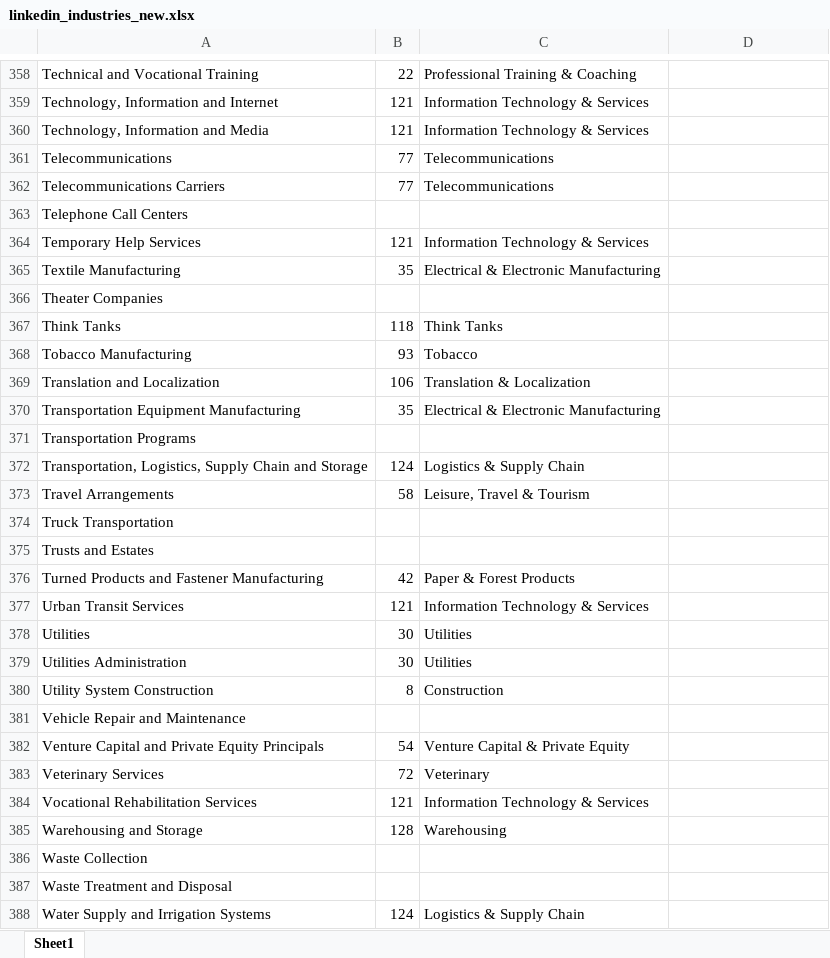
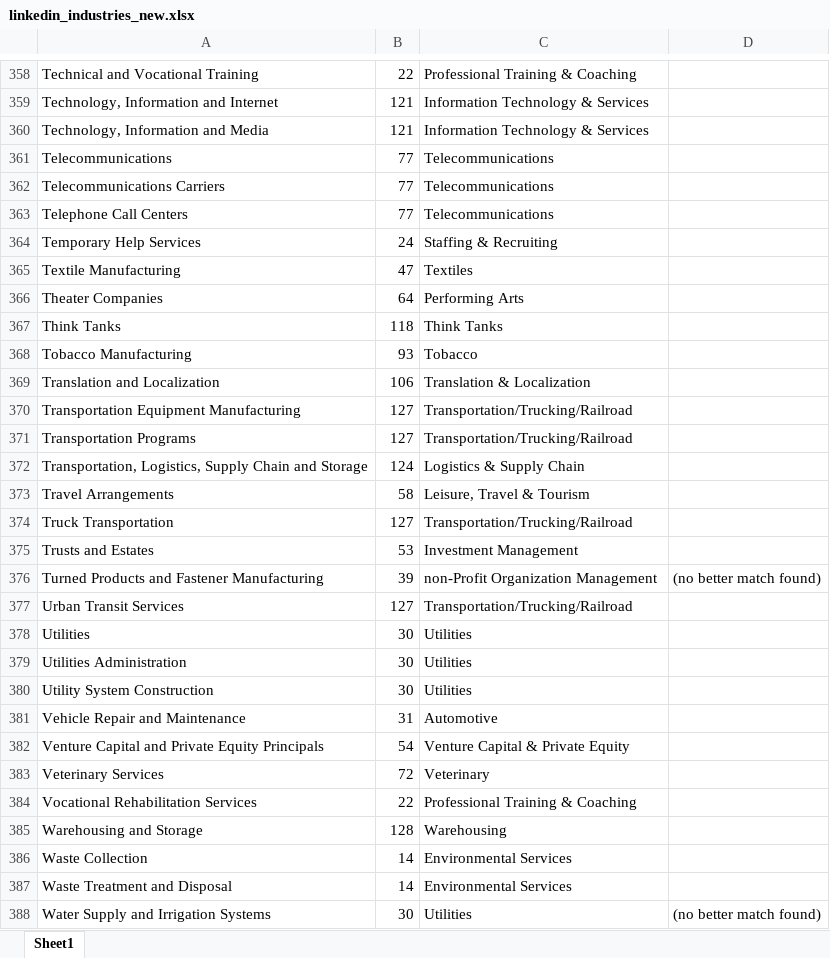
Before and after one commit to michael-pfister/salesy-xlsx-mapper, an Excel workbook: linkedin_industries_new.xlsx, sheet Sheet1, drawn as a sheet; only a part is shown, gaps mark what is left out; values as stored, in another font and other column widths than the file's, no borders; the diff covers the shown part only; the diff names each change by its address in the sheet, - before the commit and + after, or states it on an @@ line.

```diff
--- a/linkedin_industries_new.xlsx (sheet Sheet1)
+++ b/linkedin_industries_new.xlsx (sheet Sheet1)
-B363: (empty)
+B363: 77
-C363: (empty)
+C363: Telecommunications
-B364: 121
+B364: 24
-C364: Information Technology & Services
+C364: Staffing & Recruiting
-B365: 35
+B365: 47
-C365: Electrical & Electronic Manufacturing
+C365: Textiles
-B366: (empty)
+B366: 64
-C366: (empty)
+C366: Performing Arts
-B370: 35
+B370: 127
-C370: Electrical & Electronic Manufacturing
+C370: Transportation/Trucking/Railroad
-B371: (empty)
+B371: 127
-C371: (empty)
+C371: Transportation/Trucking/Railroad
-B374: (empty)
+B374: 127
-C374: (empty)
+C374: Transportation/Trucking/Railroad
-B375: (empty)
+B375: 53
-C375: (empty)
+C375: Investment Management
-B376: 42
+B376: 39
-C376: Paper & Forest Products
+C376: non-Profit Organization Management
-D376: (empty)
+D376: (no better match found)
-B377: 121
+B377: 127
-C377: Information Technology & Services
+C377: Transportation/Trucking/Railroad
-B380: 8
+B380: 30
-C380: Construction
+C380: Utilities
-B381: (empty)
+B381: 31
-C381: (empty)
+C381: Automotive
-B384: 121
+B384: 22
-C384: Information Technology & Services
+C384: Professional Training & Coaching
-B386:B387: (empty)
+B386:B387: 14
-C386:C387: (empty)
+C386:C387: Environmental Services
-B388: 124
+B388: 30
-C388: Logistics & Supply Chain
+C388: Utilities
-D388: (empty)
+D388: (no better match found)
```
Also changed, not shown: 1 added row, 1 removed row and 236 edited cells elsewhere in this sheet.
